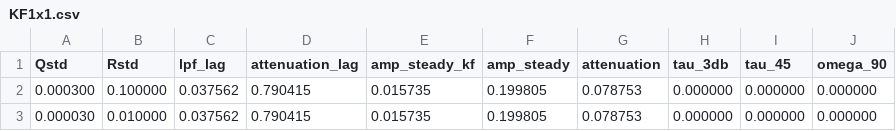
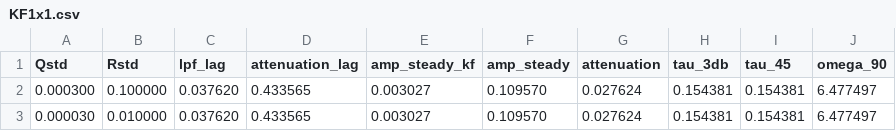
Before and after one commit to davegutz/mySolarStateOfCharge, a CSV file: SOC_Particle/pyStateOfCharge/KF1x1.csv, drawn as a sheet; the diff names each change by its address in the sheet, - before the commit and + after, or states it on an @@ line.

```diff
--- a/SOC_Particle/pyStateOfCharge/KF1x1.csv
+++ b/SOC_Particle/pyStateOfCharge/KF1x1.csv
-C2:C3 (lpf_lag): 0.037562
+C2:C3 (lpf_lag): 0.037620
-D2:D3 (attenuation_lag): 0.790415
+D2:D3 (attenuation_lag): 0.433565
-E2:E3 (amp_steady_kf): 0.015735
+E2:E3 (amp_steady_kf): 0.003027
-F2:F3 (amp_steady): 0.199805
+F2:F3 (amp_steady): 0.109570
-G2:G3 (attenuation): 0.078753
+G2:G3 (attenuation): 0.027624
-H2:H3 (tau_3db): 0.000000
+H2:H3 (tau_3db): 0.154381
-I2:I3 (tau_45): 0.000000
+I2:I3 (tau_45): 0.154381
-J2:J3 (omega_90): 0.000000
+J2:J3 (omega_90): 6.477497
```
Also changed, not shown: 2 other files.
